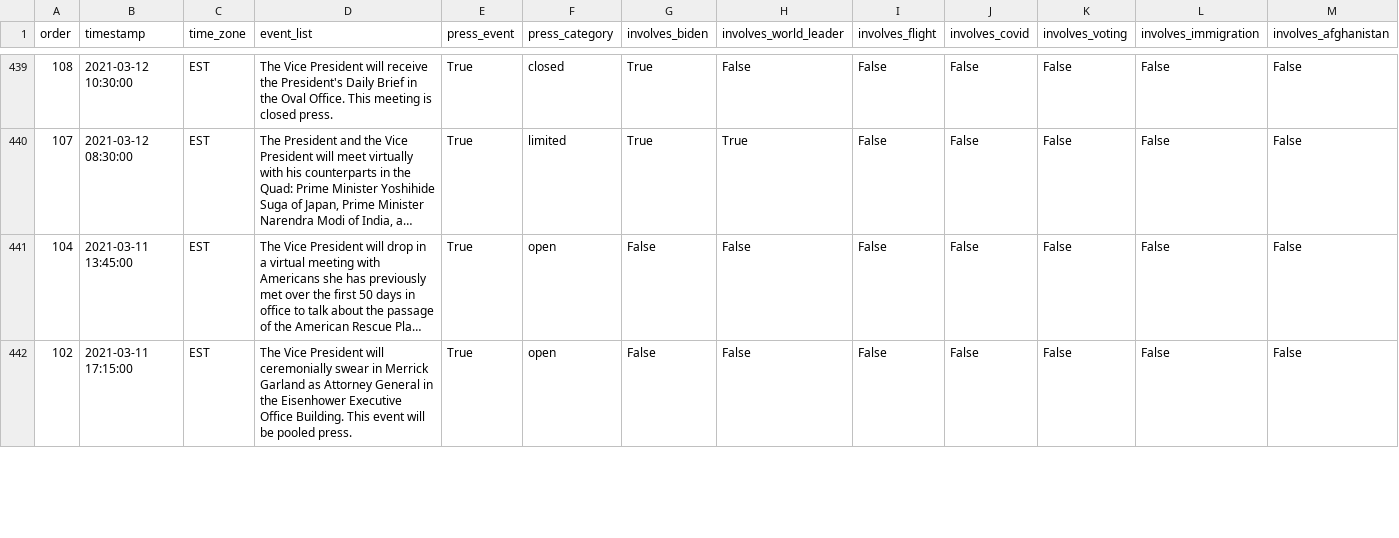
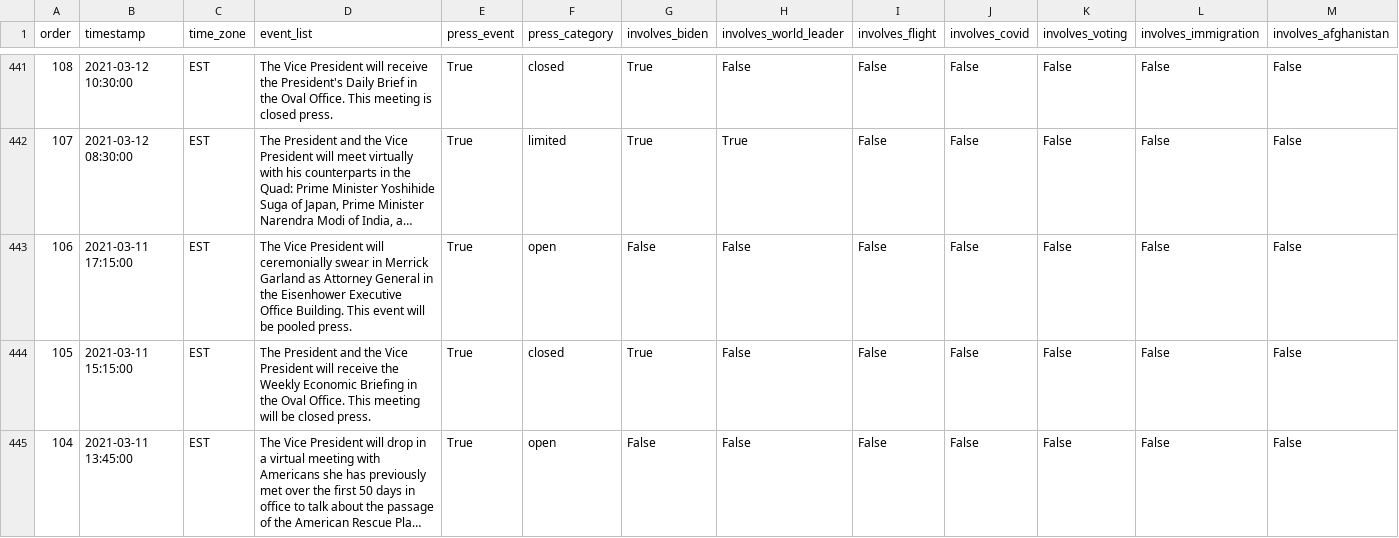
Before and after one commit to datadesk/kamala-harris-schedules, a CSV file: data.csv, drawn as a sheet; only a part is shown, gaps mark what is left out; long unchanged cells end in …; removed rows and columns are numbered as before the commit, all else as after; the diff covers the shown part only; the diff names each change by its address in the sheet, - before the commit and + after, or states it on an @@ line.

```diff
--- a/data.csv
+++ b/data.csv
+row 443: 106 | 2021-03-11 17:15:00 | EST | The Vice President will ceremonially swear in Merrick Garland as Attorney General in the Eisenhower Executive Office Building. This event will be pooled press. | True | open | False | False | False | False | False | False | False
+row 444: 105 | 2021-03-11 15:15:00 | EST | The President and the Vice President will receive the Weekly Economic Briefing in the Oval Office. This meeting will be closed press. | True | closed | True | False | False | False | False | False | False
-row 442: 102 | 2021-03-11 17:15:00 | EST | The Vice President will ceremonially swear in Merrick Garland as Attorney General in the Eisenhower Executive Office Building. This event will be pooled press. | True | open | False | False | False | False | False | False | False
```
Also changed, not shown: 2 added rows, 1 removed row and 30 edited cells elsewhere in this file.
